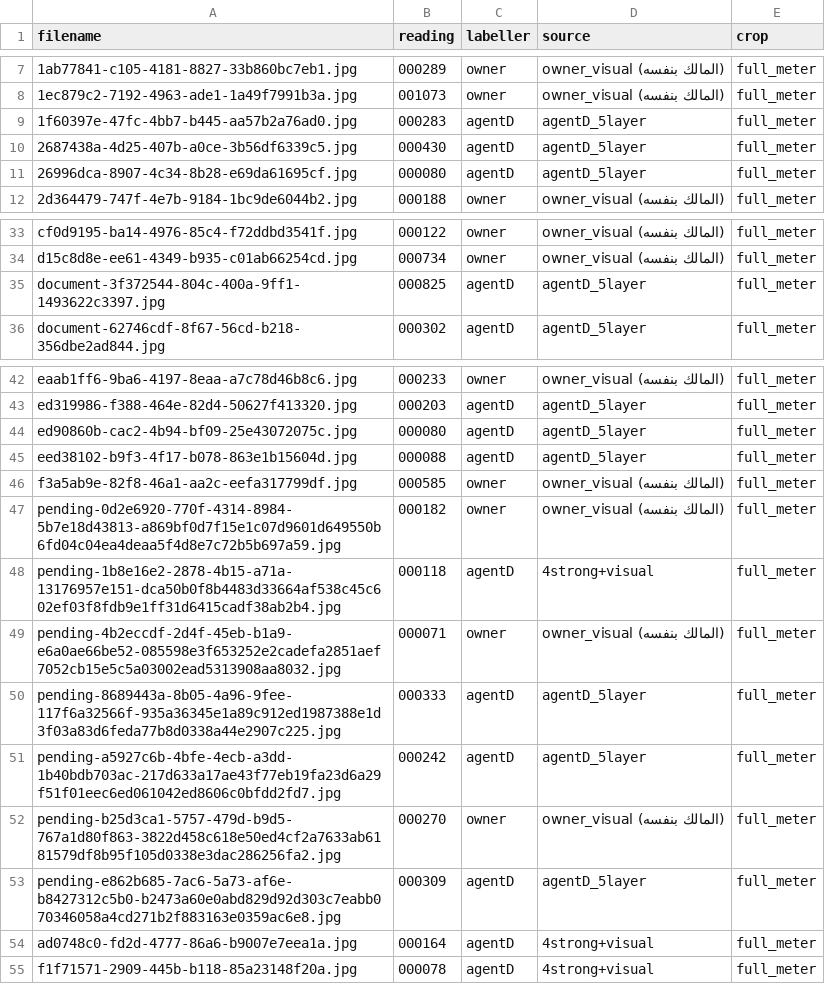
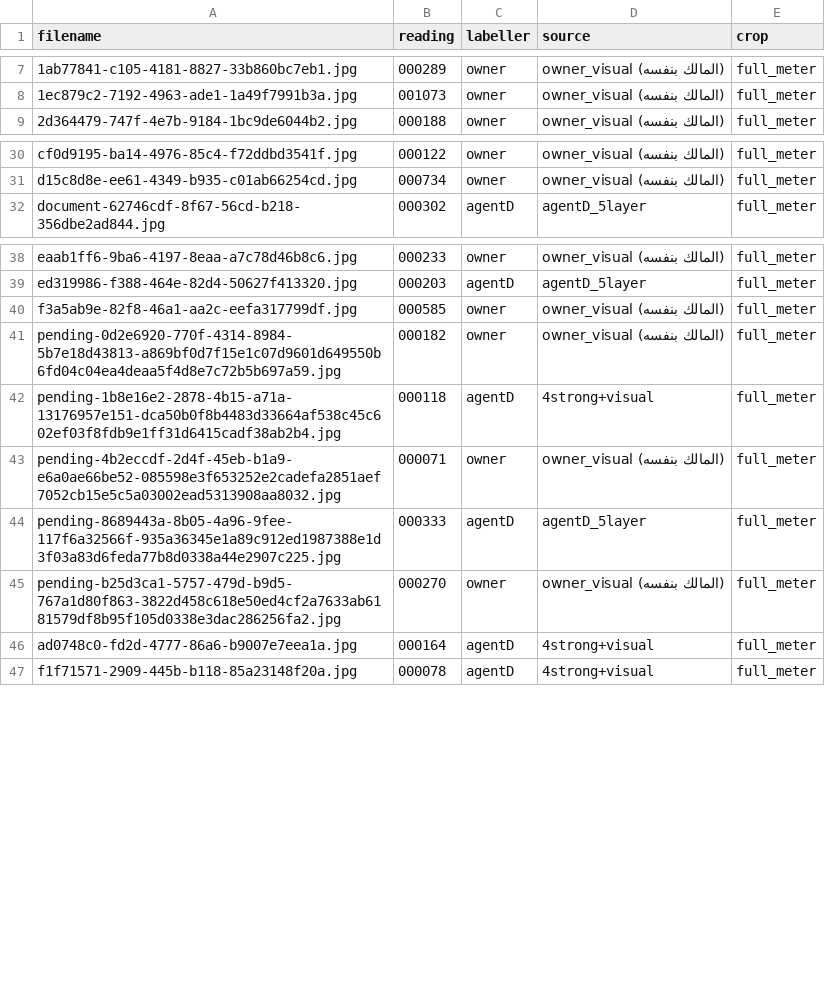
Before and after one commit to moain2026/almaham-3-private-data, a CSV file: erp/by_type/TAGADOD/index.csv, drawn as a sheet; only a part is shown, gaps mark what is left out.

Commit message:
agentD FINAL: work manifests, remove testset overlaps from by_type

```diff
--- a/erp/by_type/TAGADOD/index.csv
+++ b/erp/by_type/TAGADOD/index.csv
@@ -8,5 +8,2 @@ filename,reading,labeller,source,crop
 1ec879c2-7192-4963-ade1-1a49f7991b3a.jpg,001073,owner,owner_visual (المالك بنفسه),full_meter
-1f60397e-47fc-4bb7-b445-aa57b2a76ad0.jpg,000283,agentD,agentD_5layer,full_meter
-2687438a-4d25-407b-a0ce-3b56df6339c5.jpg,000430,agentD,agentD_5layer,full_meter
-26996dca-8907-4c34-8b28-e69da61695cf.jpg,000080,agentD,agentD_5layer,full_meter
 2d364479-747f-4e7b-9184-1bc9de6044b2.jpg,000188,owner,owner_visual (المالك بنفسه),full_meter
@@ -34,3 +31,2 @@ cf0d9195-ba14-4976-85c4-f72ddbd3541f.jpg,000122,owner,owner_visual (المالك
 d15c8d8e-ee61-4349-b935-c01ab66254cd.jpg,000734,owner,owner_visual (المالك بنفسه),full_meter
-document-3f372544-804c-400a-9ff1-1493622c3397.jpg,000825,agentD,agentD_5layer,full_meter
 document-62746cdf-8f67-56cd-b218-356dbe2ad844.jpg,000302,agentD,agentD_5layer,full_meter
@@ -43,4 +39,2 @@ eaab1ff6-9ba6-4197-8eaa-a7c78d46b8c6.jpg,000233,owner,owner_visual (المالك
 ed319986-f388-464e-82d4-50627f413320.jpg,000203,agentD,agentD_5layer,full_meter
-ed90860b-cac2-4b94-bf09-25e43072075c.jpg,000080,agentD,agentD_5layer,full_meter
-eed38102-b9f3-4f17-b078-863e1b15604d.jpg,000088,agentD,agentD_5layer,full_meter
 f3a5ab9e-82f8-46a1-aa2c-eefa317799df.jpg,000585,owner,owner_visual (المالك بنفسه),full_meter
@@ -50,5 +44,3 @@ pending-4b2eccdf-2d4f-45eb-b1a9-e6a0ae66be52-085598e3f653252e2cadefa2851aef7052c
 pending-8689443a-8b05-4a96-9fee-117f6a32566f-935a36345e1a89c912ed1987388e1d3f03a83d6feda77b8d0338a44e2907c225.jpg,000333,agentD,agentD_5layer,full_meter
-pending-a5927c6b-4bfe-4ecb-a3dd-1b40bdb703ac-217d633a17ae43f77eb19fa23d6a29f51f01eec6ed061042ed8606c0bfdd2fd7.jpg,000242,agentD,agentD_5layer,full_meter
 pending-b25d3ca1-5757-479d-b9d5-767a1d80f863-3822d458c618e50ed4cf2a7633ab6181579df8b95f105d0338e3dac286256fa2.jpg,000270,owner,owner_visual (المالك بنفسه),full_meter
-pending-e862b685-7ac6-5a73-af6e-b8427312c5b0-b2473a60e0abd829d92d303c7eabb070346058a4cd271b2f883163e0359ac6e8.jpg,000309,agentD,agentD_5layer,full_meter
 ad0748c0-fd2d-4777-86a6-b9007e7eea1a.jpg,000164,agentD,4strong+visual,full_meter
```
Also changed, not shown: erp/by_type/CRYSTAL/index.csv, erp/by_type/OTHER/index.csv, 55 other files.
